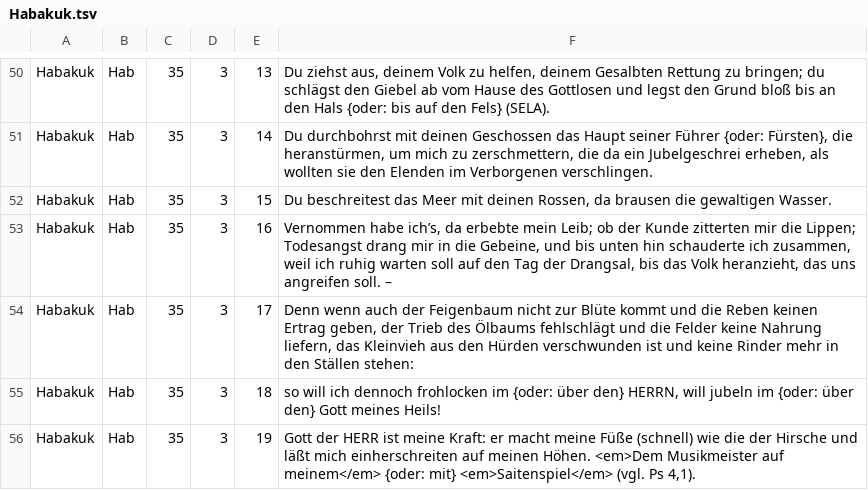
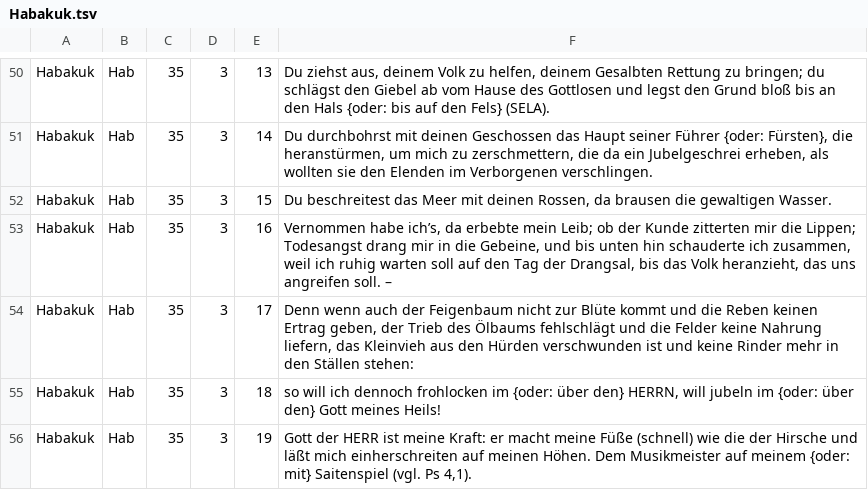
Before and after one commit to emysliwietz/menge, a TSV file: .sources/books/Habakuk.tsv, drawn as a sheet; only a part is shown, gaps mark what is left out.

```diff
--- a/.sources/books/Habakuk.tsv
+++ b/.sources/books/Habakuk.tsv
@@ -55,2 +55,2 @@ Habakuk	Hab	35	3	17	Denn wenn auch der Feigenbaum nicht zur Blüte kommt und die
 Habakuk	Hab	35	3	18	so will ich dennoch frohlocken im {oder: über den} HERRN, will jubeln im {oder: über den} Gott meines Heils!
-Habakuk	Hab	35	3	19	Gott der HERR ist meine Kraft: er macht meine Füße (schnell) wie die der Hirsche und läßt mich einherschreiten auf meinen Höhen. <em>Dem Musikmeister auf meinem</em> {oder: mit} <em>Saitenspiel</em> (vgl. Ps 4,1).
+Habakuk	Hab	35	3	19	Gott der HERR ist meine Kraft: er macht meine Füße (schnell) wie die der Hirsche und läßt mich einherschreiten auf meinen Höhen. Dem Musikmeister auf meinem {oder: mit} Saitenspiel (vgl. Ps 4,1).
```
Also changed, not shown: .sources/books/Psalmen.tsv, 1 other file.
